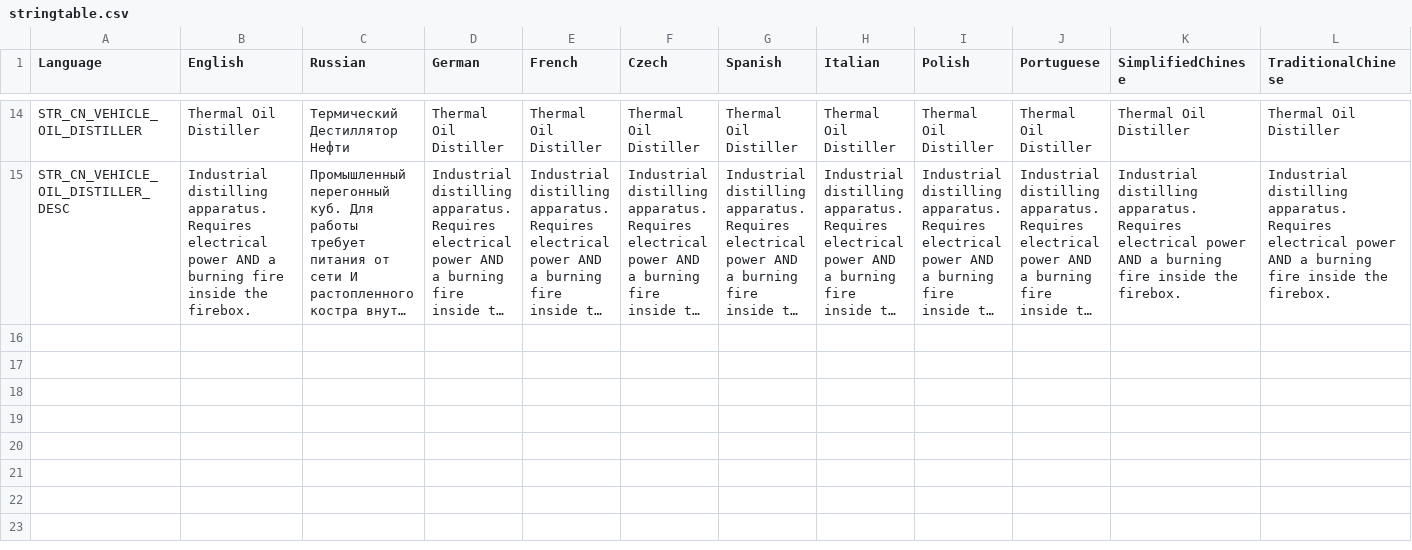
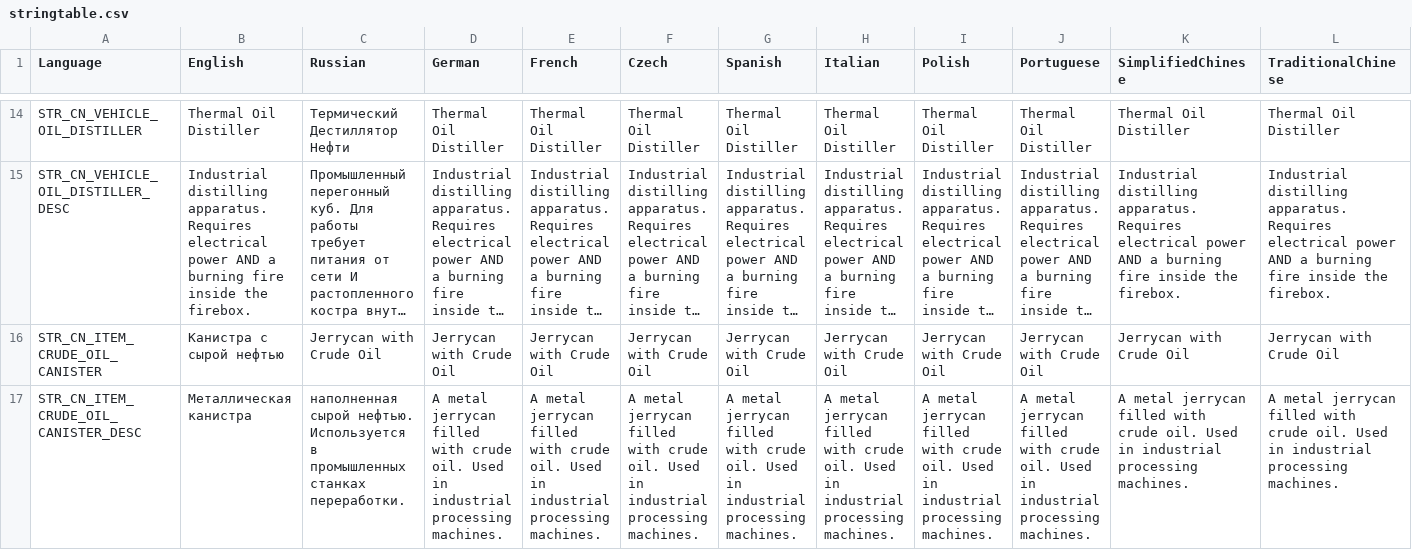
Before and after one commit to dmitryfoll-del/Minemasine_mod, a CSV file: CN_MiningMachines/stringtable.csv, drawn as a sheet; only a part is shown, gaps mark what is left out; long unchanged cells end in …; rows hold the shown columns only; the diff names each change by its address in the sheet, - before the commit and + after, or states it on an @@ line.

Commit message:
Update stringtable.csv

```diff
--- a/CN_MiningMachines/stringtable.csv
+++ b/CN_MiningMachines/stringtable.csv
+row 16: STR_CN_ITEM_CRUDE_OIL_CANISTER | Канистра с сырой нефтью | Jerrycan with Crude Oil | Jerrycan with Crude Oil | Jerrycan with Crude Oil | Jerrycan with Crude Oil | Jerrycan with Crude Oil | Jerrycan with Crude Oil | Jerrycan with Crude Oil | Jerrycan with Crude Oil | Jerrycan with Crude Oil | Jerrycan with Crude Oil
+row 17: STR_CN_ITEM_CRUDE_OIL_CANISTER_DESC | Металлическая канистра | наполненная сырой нефтью. Используется в промышленных станках переработки. | A metal jerrycan filled with crude oil. Used in industrial processing machines. | A metal jerrycan filled with crude oil. Used in industrial processing machines. | A metal jerrycan filled with crude oil. Used in industrial processing machines. | A metal jerrycan filled with crude oil. Used in industrial processing machines. | A metal jerrycan filled with crude oil. Used in industrial processing machines. | A metal jerrycan filled with crude oil. Used in industrial processing machines. | A metal jerrycan filled with crude oil. Used in industrial processing machines. | A metal jerrycan filled with crude oil. Used in industrial processing machines. | A metal jerrycan filled with crude oil. Used in industrial processing machines.
```
